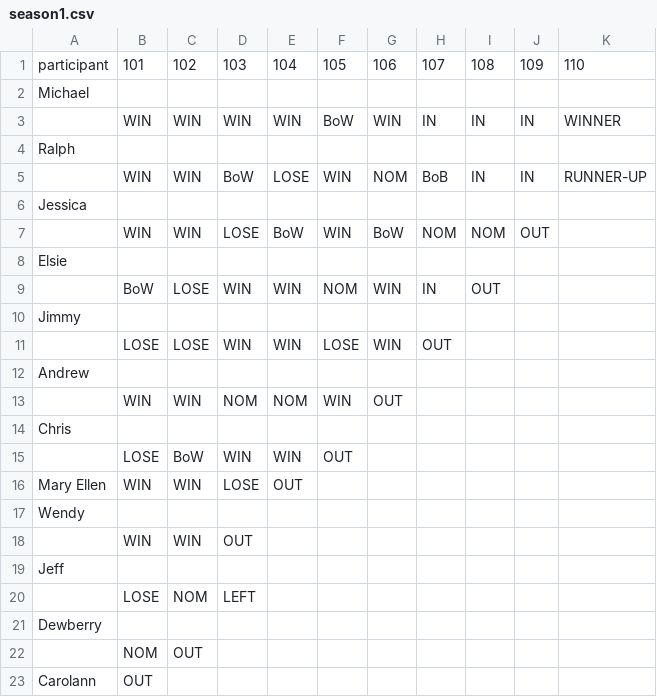
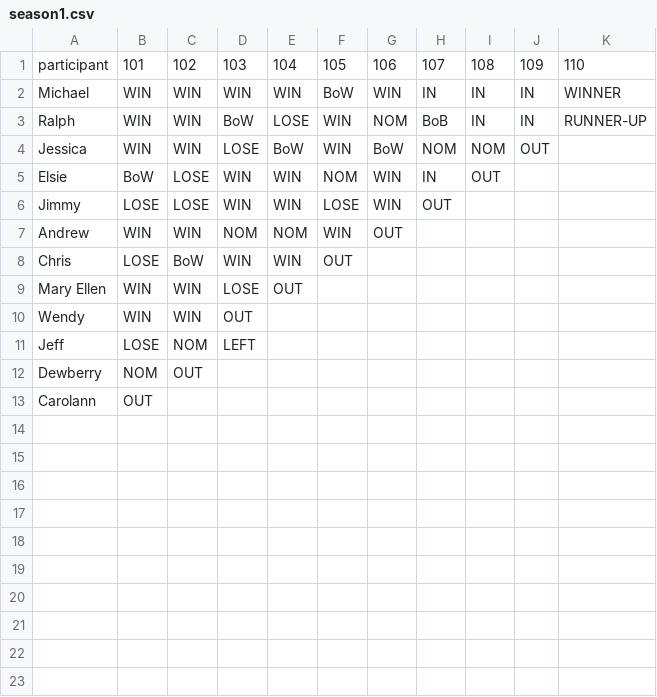
Before and after one commit to cgoldammer/tvshow-performance, a CSV file: data/HellsKitchen/season1.csv, drawn as a sheet.

Commit message:
Fixed data

```diff
--- a/data/HellsKitchen/season1.csv
+++ b/data/HellsKitchen/season1.csv
@@ -1,23 +1,13 @@
 participant,101,102,103,104,105,106,107,108,109,110
-Michael
-,WIN,WIN,WIN,WIN,BoW,WIN,IN,IN,IN,WINNER
-Ralph
-,WIN,WIN,BoW,LOSE,WIN,NOM,BoB,IN,IN,RUNNER-UP
-Jessica
-,WIN,WIN,LOSE,BoW,WIN,BoW,NOM,NOM,OUT,
-Elsie
-,BoW,LOSE,WIN,WIN,NOM,WIN,IN,OUT,,
-Jimmy
-,LOSE,LOSE,WIN,WIN,LOSE,WIN,OUT,,,
-Andrew
-,WIN,WIN,NOM,NOM,WIN,OUT,,,,
-Chris
-,LOSE,BoW,WIN,WIN,OUT,,,,,
+Michael,WIN,WIN,WIN,WIN,BoW,WIN,IN,IN,IN,WINNER
+Ralph,WIN,WIN,BoW,LOSE,WIN,NOM,BoB,IN,IN,RUNNER-UP
+Jessica,WIN,WIN,LOSE,BoW,WIN,BoW,NOM,NOM,OUT,
+Elsie,BoW,LOSE,WIN,WIN,NOM,WIN,IN,OUT,,
+Jimmy,LOSE,LOSE,WIN,WIN,LOSE,WIN,OUT,,,
+Andrew,WIN,WIN,NOM,NOM,WIN,OUT,,,,
+Chris,LOSE,BoW,WIN,WIN,OUT,,,,,
 Mary Ellen,WIN,WIN,LOSE,OUT,,,,,,
-Wendy
-,WIN,WIN,OUT,,,,,,,
-Jeff
-,LOSE,NOM,LEFT,,,,,,,
-Dewberry
-,NOM,OUT,,,,,,,,
+Wendy,WIN,WIN,OUT,,,,,,,
+Jeff,LOSE,NOM,LEFT,,,,,,,
+Dewberry,NOM,OUT,,,,,,,,
 Carolann,OUT,,,,,,,,,
```
